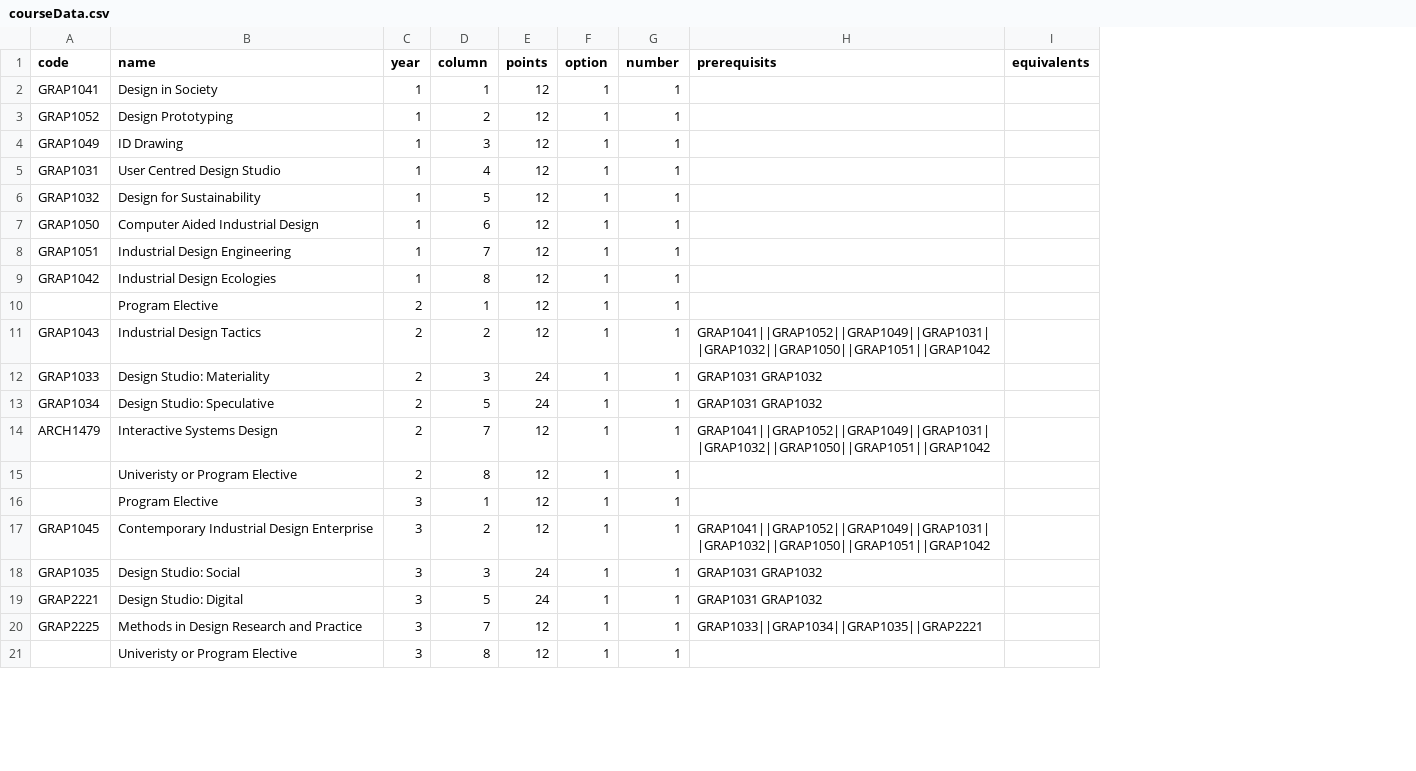
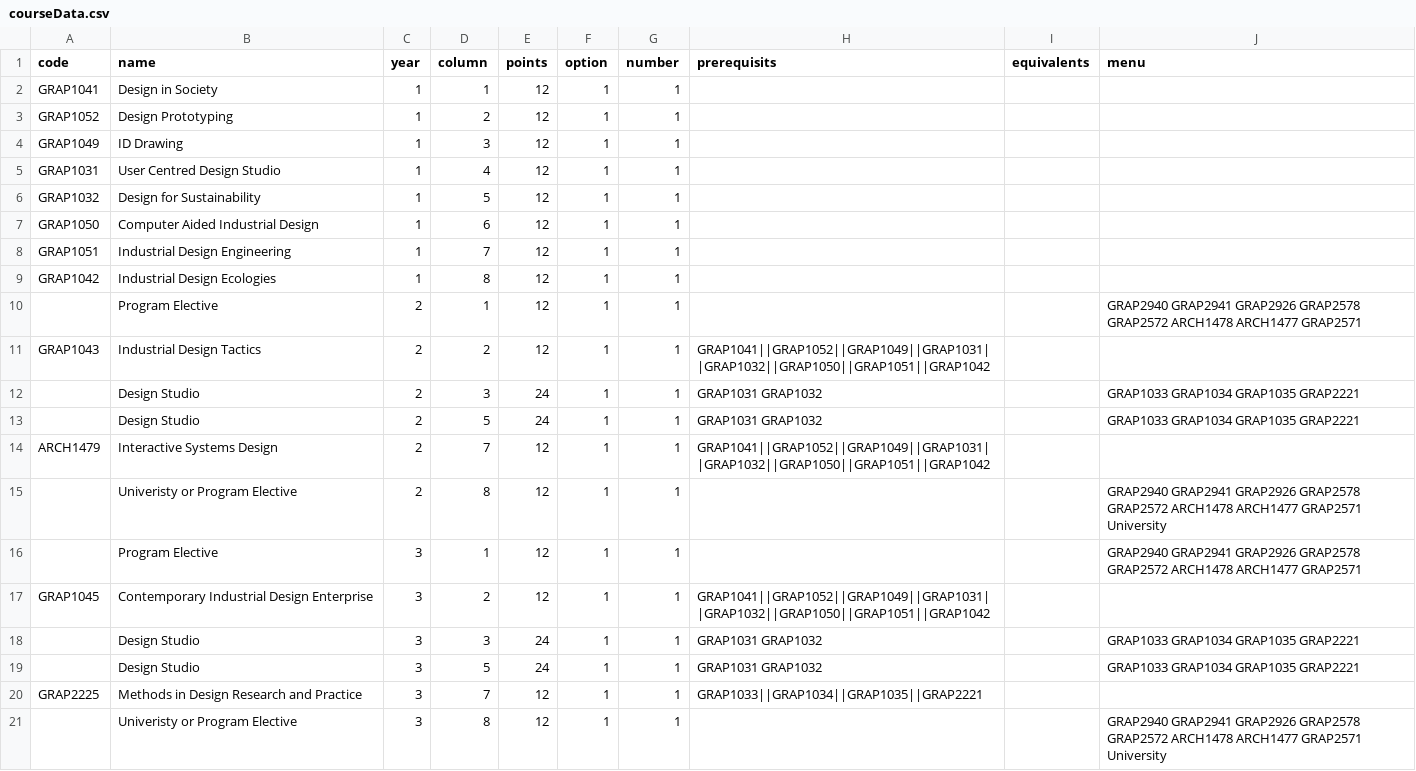
Before and after one commit to RMIT-Industrial-Design/Program-Maps, a CSV file: BH104/courseData.csv, drawn as a sheet; only a part is shown; the diff covers the shown part only; the diff names each change by its address in the sheet, - before the commit and + after, or states it on an @@ line.

```diff
--- a/BH104/courseData.csv
+++ b/BH104/courseData.csv
+column J (menu), rows 10-21: GRAP2940 GRAP2941 GRAP2926 GRAP2578 GRAP2572 ARCH1478 ARCH1477 GRAP2571 |  | GRAP1033 GRAP1034 GRAP1035 GRAP2221 | GRAP1033 GRAP1034 GRAP1035 GRAP2221 |  | GRAP2940 GRAP2941 GRAP2926 GRAP2578 GRAP2572 ARCH1478 ARCH1477 GRAP2571 University | GRAP2940 GRAP2941 GRAP2926 GRAP2578 GRAP2572 ARCH1478 ARCH1477 GRAP2571 |  | GRAP1033 GRAP1034 GRAP1035 GRAP2221 | GRAP1033 GRAP1034 GRAP1035 GRAP2221 |  | GRAP2940 GRAP2941 GRAP2926 GRAP2578 GRAP2572 ARCH1478 ARCH1477 GRAP2571 University
-A12 (code): GRAP1033
+A12 (code): (empty)
-B12 (name): Design Studio: Materiality
+B12 (name): Design Studio
-A13 (code): GRAP1034
+A13 (code): (empty)
-B13 (name): Design Studio: Speculative
+B13 (name): Design Studio
-A18 (code): GRAP1035
+A18 (code): (empty)
-B18 (name): Design Studio: Social
+B18 (name): Design Studio
-A19 (code): GRAP2221
+A19 (code): (empty)
-B19 (name): Design Studio: Digital
+B19 (name): Design Studio
```
Also changed, not shown: 13 added rows elsewhere in this file.
